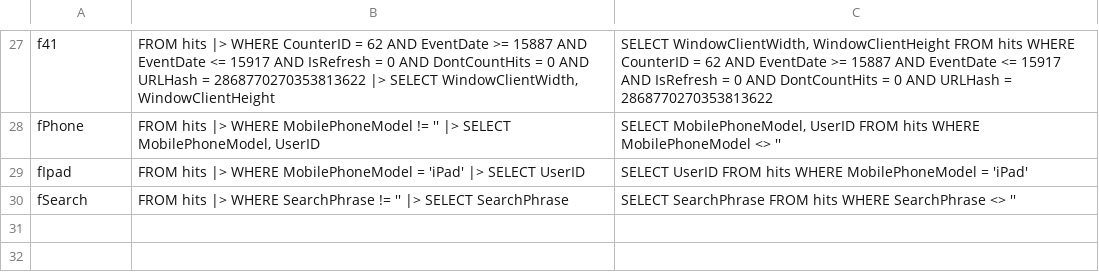
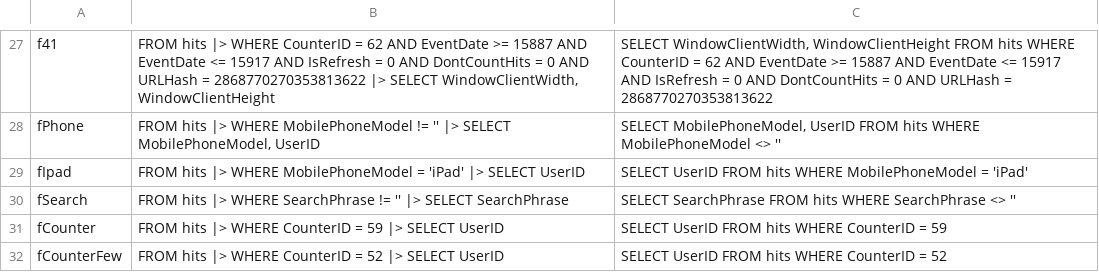
Before and after one commit to LalitMaganti/pipitdb, a TSV file: crates/bench/clickbench/queries.tsv, drawn as a sheet; only a part is shown, gaps mark what is left out.

Commit message:
bench: small queries, and filters on a sorted column (#121)
**Summary**

- `small.point` plans and runs `FROM t |> WHERE id = 42 |> SELECT a, b`
over a 100-row table. `small_planned.point` runs the same plan made
beforehand, so the difference is what planning costs.
- `fCounter` (`CounterID = 59`, 78,186 rows) and `fCounterFew`
(`CounterID = 52`, 10 rows) filter ClickBench's first file, which is
sorted by `CounterID`. Each keeps one contiguous run. Both match DuckDB.
- Moves `plan` from `real` to the crate root, since the small benchmarks
use it too.

**Why**

Every benchmark so far reads many rows. Two costs went unmeasured: what
a query costs before it reads any rows, and how well a filter on a
sorted column avoids reading rows that can't match. The planning changes
coming next track row order, and they need a baseline to show what they
buy.

Instruction counts on Linux x86-64:

| benchmark | instructions |
|---|---|
| small.point | 36,320 |
| small_planned.point | 4,862 |
| clickbench.f_counter | 11,828,940 |
| clickbench.f_counter_few | 9,876,493 |

Planning is about 87% of the point lookup's cost. `fCounterFew` keeps 10
rows yet costs 83% of `fCounter`, so chunk statistics alone leave most
of the work in place.

The new baselines were measured locally. CI's counts can differ by a few
percent, so CI may print replacements for them.

```diff
--- a/crates/bench/clickbench/queries.tsv
+++ b/crates/bench/clickbench/queries.tsv
@@ -30 +30,3 @@ fIpad	FROM hits |> WHERE MobilePhoneModel = 'iPad' |> SELECT UserID	SELECT UserI
 fSearch	FROM hits |> WHERE SearchPhrase != '' |> SELECT SearchPhrase	SELECT SearchPhrase FROM hits WHERE SearchPhrase <> ''
+fCounter	FROM hits |> WHERE CounterID = 59 |> SELECT UserID	SELECT UserID FROM hits WHERE CounterID = 59
+fCounterFew	FROM hits |> WHERE CounterID = 52 |> SELECT UserID	SELECT UserID FROM hits WHERE CounterID = 52
```
Also changed, not shown: 5 other files.
